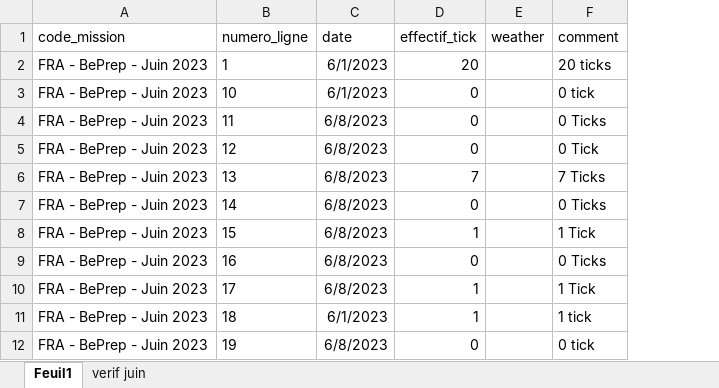
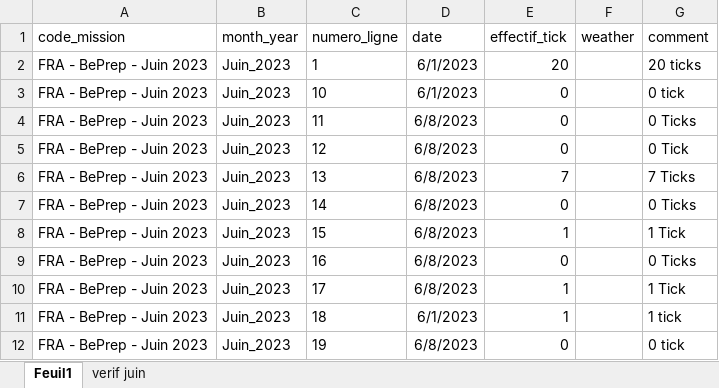
Before and after one commit to aoberard/03_pathogens_analysis, an Excel workbook: data/raw-data/raw-ticks/collect/20250505_collect_tick.xlsx, sheet Feuil1, drawn as a sheet; only a part is shown; values as stored, in another font and other column widths than the file's, no borders; the diff names each change by its address in the sheet, - before the commit and + after, or states it on an @@ line.

```diff
--- a/data/raw-data/raw-ticks/collect/20250505_collect_tick.xlsx (sheet Feuil1)
+++ b/data/raw-data/raw-ticks/collect/20250505_collect_tick.xlsx (sheet Feuil1)
+column B (month_year), rows 2-12: all Juin_2023
```
Also changed, not shown: 5 other files.
